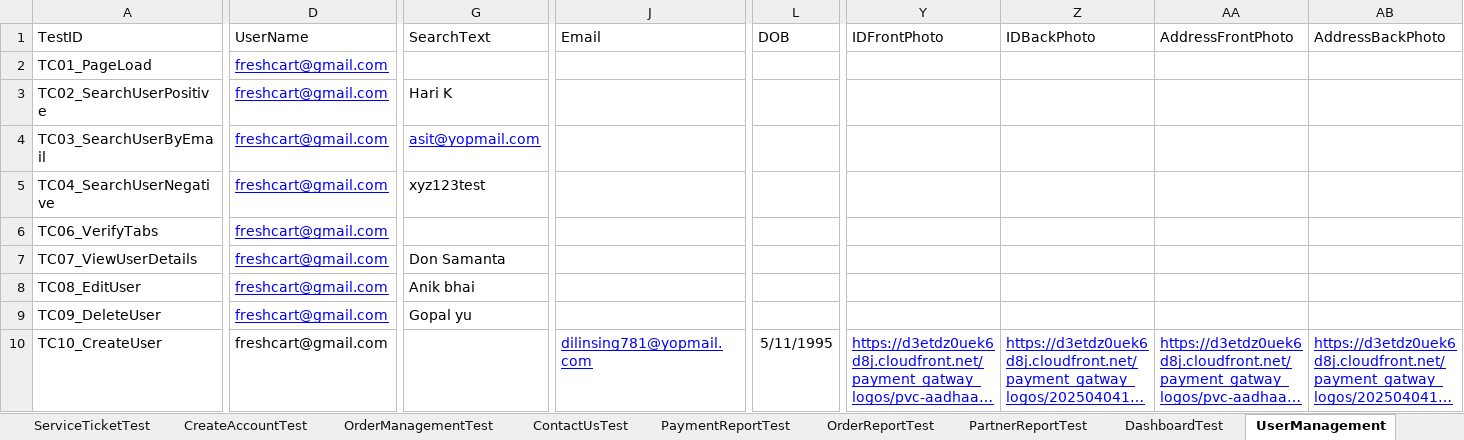
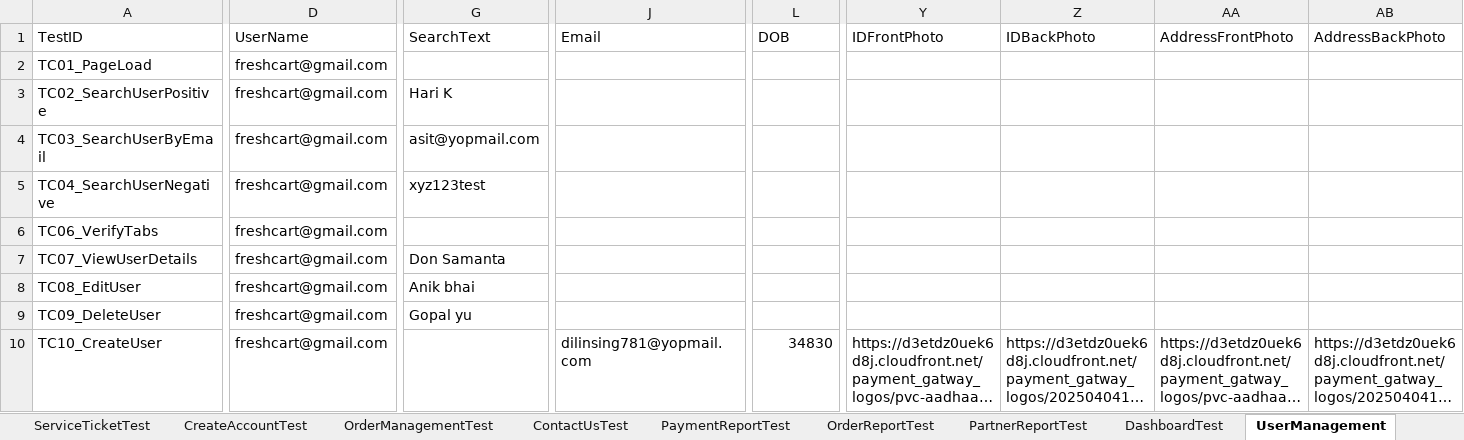
Before and after one commit to trigitaltech/nipige_qa_automation, an Excel workbook: src/resources/data/testData.xlsx, sheet UserManagement, drawn as a sheet; only a part is shown, gaps mark what is left out; long unchanged cells end in …; values as stored, in another font and other column widths than the file's, no borders; the diff names each change by its address in the sheet, - before the commit and + after, or states it on an @@ line.

```diff
--- a/src/resources/data/testData.xlsx (sheet UserManagement)
+++ b/src/resources/data/testData.xlsx (sheet UserManagement)
@@ D2:D9 underline: on → off, text colour: #0000FF → black @@
@@ G4 underline: on → off, text colour: #0000FF → black @@
@@ J10 underline: on → off, text colour: #0000FF → black @@
-L10 (DOB): 5/11/1995
+L10 (DOB): 34830
@@ Y10:AB10 underline: on → off, text colour: #0000FF → black @@
```
Also changed, not shown: sheet OrderReportTest, sheet PartnerReportTest, sheet PaymentReportTest, sheet DashboardTest, other sheet tabs.
